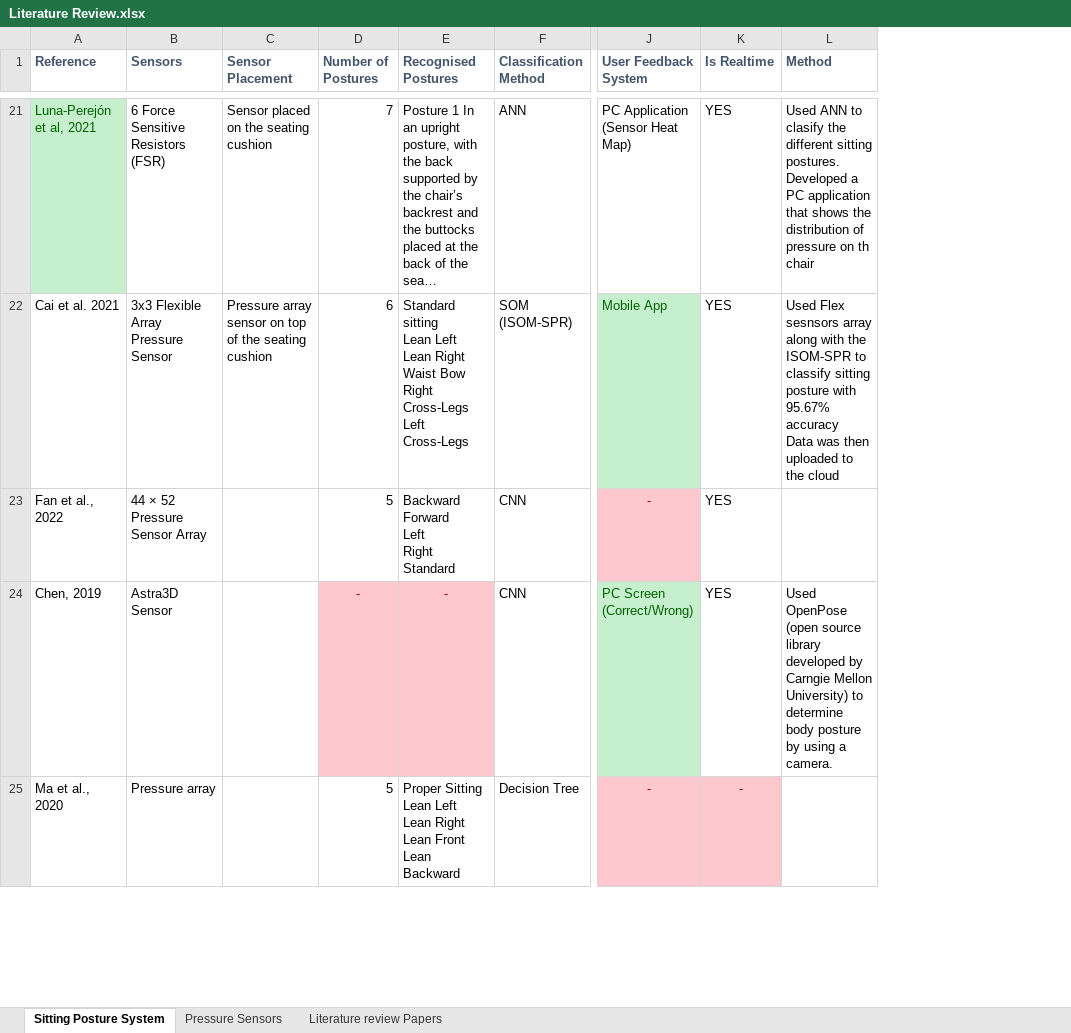
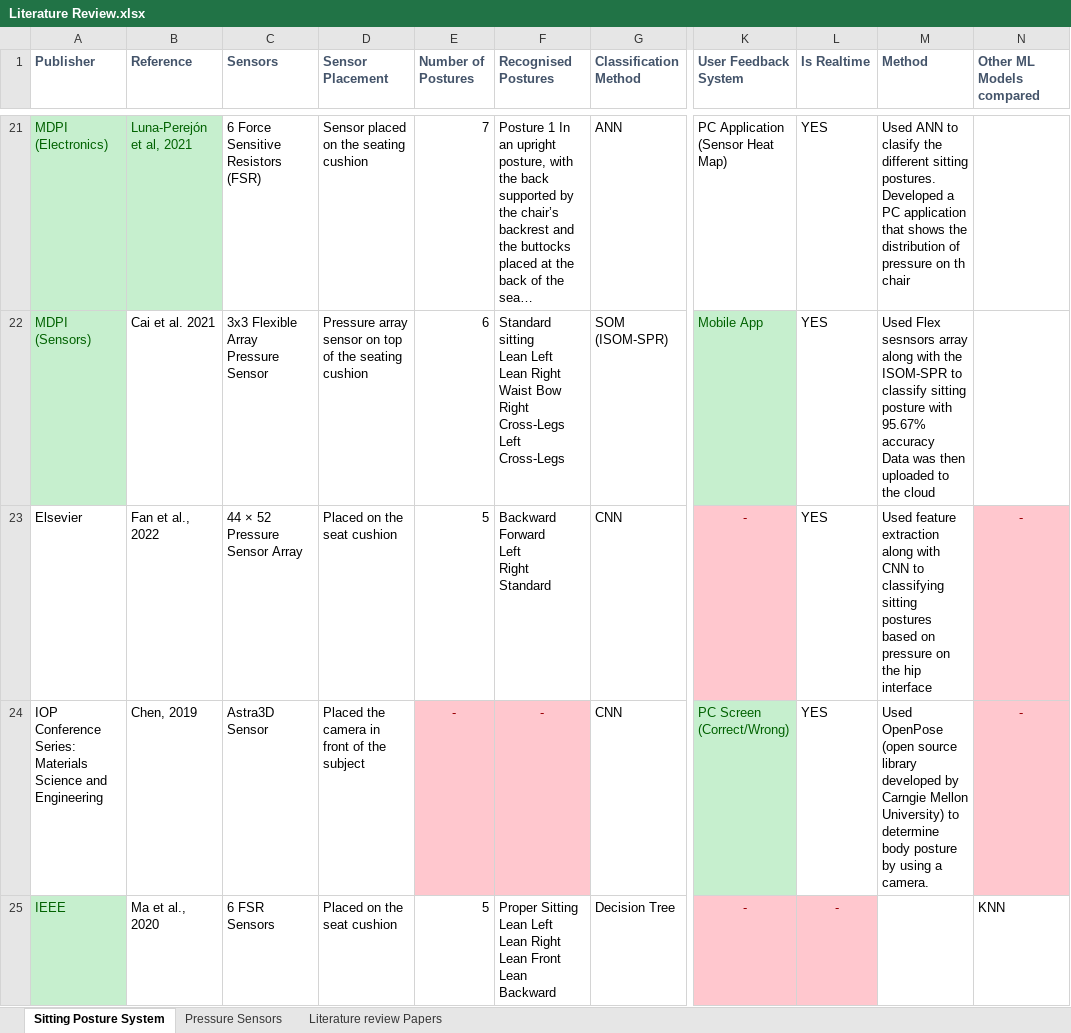
Before and after one commit to Olatokumbo/Research, an Excel workbook: Literature Review.xlsx, sheet Sitting Posture System, drawn as a sheet; only a part is shown, gaps mark what is left out; long unchanged cells end in …; values as stored, in another font and other column widths than the file's, no borders; charts and pictures not drawn; addresses are those after the commit; the diff covers the shown part only; the diff names each change by its address in the sheet, - before the commit and + after, or states it on an @@ line.

```diff
--- a/Literature Review.xlsx (sheet Sitting Posture System)
+++ b/Literature Review.xlsx (sheet Sitting Posture System)
+column A (Publisher), rows 21-25: MDPI (Electronics) | MDPI (Sensors) | Elsevier | IOP Conference Series: Materials Science and Engineering | IEEE
+column N (Other ML Models compared), rows 23-25: - | - | KNN
-D23 (Sensor Placement): (empty)
+D23 (Sensor Placement): Placed on the seat cushion
-M23 (Method): (empty)
+M23 (Method): Used feature extraction along with CNN to classifying sitting postures based on pressure on the hip interface
-D24 (Sensor Placement): (empty)
+D24 (Sensor Placement): Placed the camera in front of the subject
-C25 (Sensors): Pressure array
+C25 (Sensors): 6 FSR Sensors
-D25 (Sensor Placement): (empty)
+D25 (Sensor Placement): Placed on the seat cushion
```
Also changed, not shown: 23 edited cells and cell formats elsewhere in this sheet, formulas that keep their value, charts or pictures, 4 other files.
